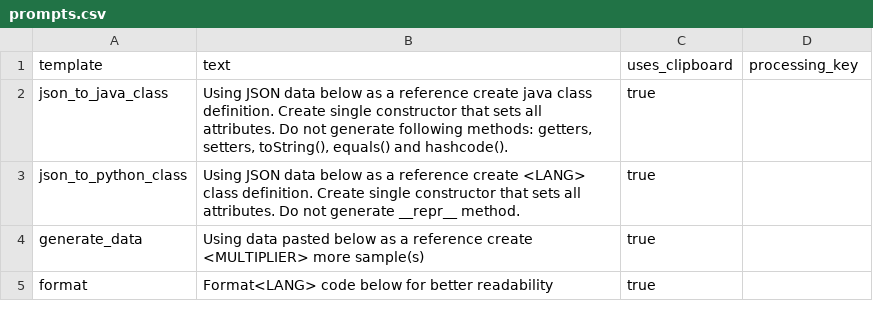
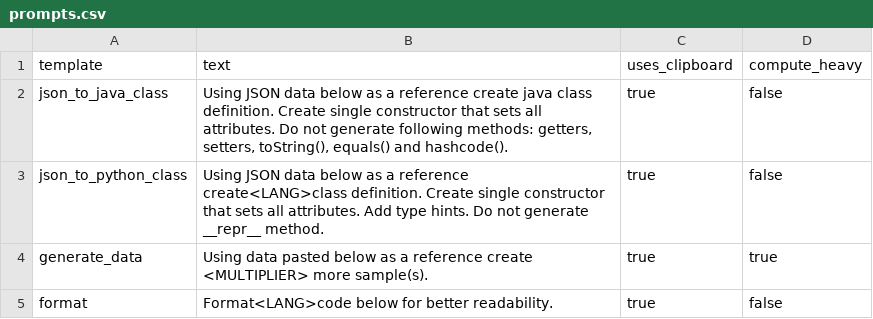
Before and after one commit to Dawid-Arcinski/Prompt-Assistant, a CSV file: src/data/prompts.csv, drawn as a sheet.

Commit message:
Moved prompt processing logic to dedicated module, added "compute_heavy" column to prompts.csv file to denote prompts involving heavy data processing.

```diff
--- a/src/data/prompts.csv
+++ b/src/data/prompts.csv
@@ -1,5 +1,5 @@
-template,text,uses_clipboard,processing_key
-json_to_java_class,"Using JSON data below as a reference create java class definition. Create single constructor that sets all attributes. Do not generate following methods: getters, setters, toString(), equals() and hashcode().",true,
-json_to_python_class,Using JSON data below as a reference create <LANG> class definition. Create single constructor that sets all attributes. Do not generate __repr__ method.,true,
-generate_data,Using data pasted below as a reference create <MULTIPLIER> more sample(s),true,
-format,Format<LANG> code below for better readability,true,
+template,text,uses_clipboard,compute_heavy
+json_to_java_class,"Using JSON data below as a reference create java class definition. Create single constructor that sets all attributes. Do not generate following methods: getters, setters, toString(), equals() and hashcode().",true,false
+json_to_python_class,Using JSON data below as a reference create<LANG>class definition. Create single constructor that sets all attributes. Add type hints. Do not generate __repr__ method.,true,false
+generate_data,Using data pasted below as a reference create <MULTIPLIER> more sample(s).,true,true
+format,Format<LANG>code below for better readability.,true,false
```
Also changed, not shown: 2 other files.
